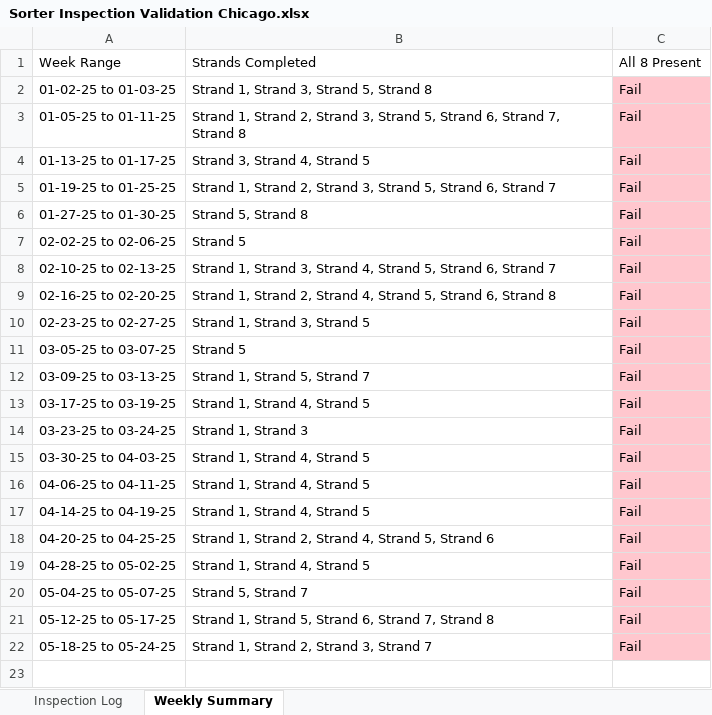
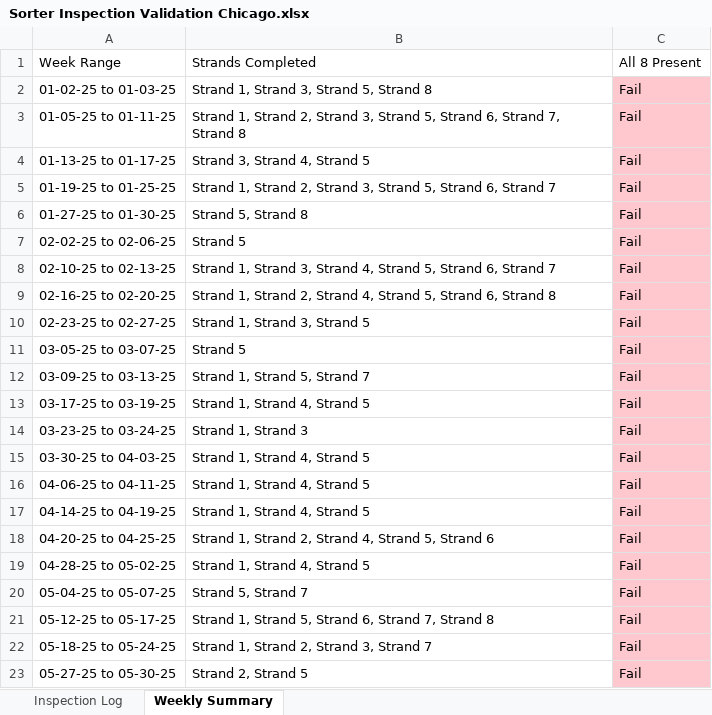
Before and after one commit to Squirrellzy/Sorter-Dashboard, an Excel workbook: data/Sorter Inspection Validation Chicago.xlsx, sheet Weekly Summary, drawn as a sheet; values as stored, in another font and other column widths than the file's, no borders; the diff names each change by its address in the sheet, - before the commit and + after, or states it on an @@ line.

```diff
--- a/data/Sorter Inspection Validation Chicago.xlsx (sheet Weekly Summary)
+++ b/data/Sorter Inspection Validation Chicago.xlsx (sheet Weekly Summary)
+row 23: 05-27-25 to 05-30-25 | Strand 2, Strand 5 | Fail
```
Also changed, not shown: sheet Inspection Log, data/Sorter Inspection Validation Atlanta.xlsx, data/Sorter Inspection Validation Indy.xlsx.
